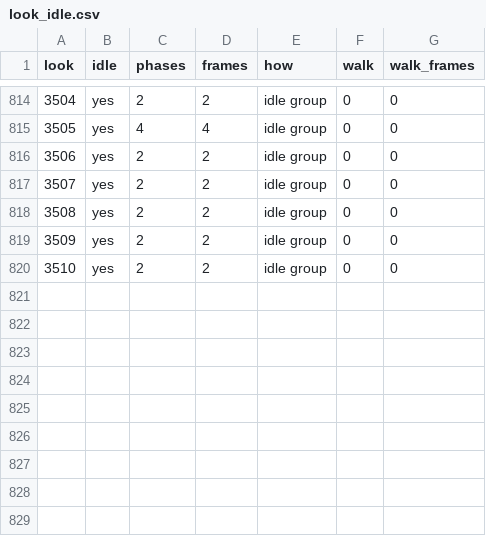
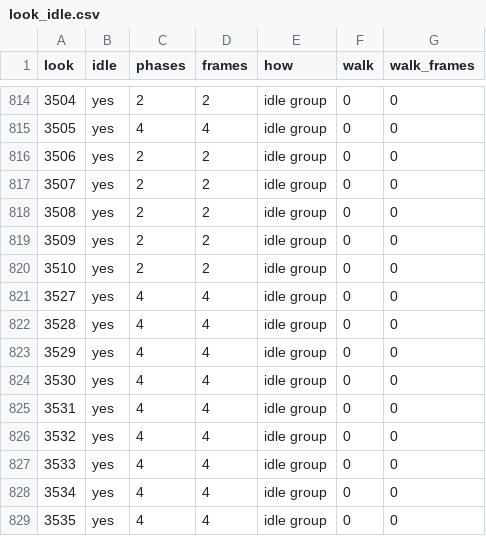
Before and after one commit to lucas1089/cinders-of-chaos, a CSV file: server/data/monster/look_idle.csv, drawn as a sheet; only a part is shown, gaps mark what is left out; the diff names each change by its address in the sheet, - before the commit and + after, or states it on an @@ line.

```diff
--- a/server/data/monster/look_idle.csv
+++ b/server/data/monster/look_idle.csv
+row 821: 3527 | yes | 4 | 4 | idle group | 0 | 0
+row 822: 3528 | yes | 4 | 4 | idle group | 0 | 0
+row 823: 3529 | yes | 4 | 4 | idle group | 0 | 0
+row 824: 3530 | yes | 4 | 4 | idle group | 0 | 0
+row 825: 3531 | yes | 4 | 4 | idle group | 0 | 0
+row 826: 3532 | yes | 4 | 4 | idle group | 0 | 0
+row 827: 3533 | yes | 4 | 4 | idle group | 0 | 0
+row 828: 3534 | yes | 4 | 4 | idle group | 0 | 0
+row 829: 3535 | yes | 4 | 4 | idle group | 0 | 0
```
Also changed, not shown: client/tools/sprites/monster_looks/picks.csv, 24 other files.
